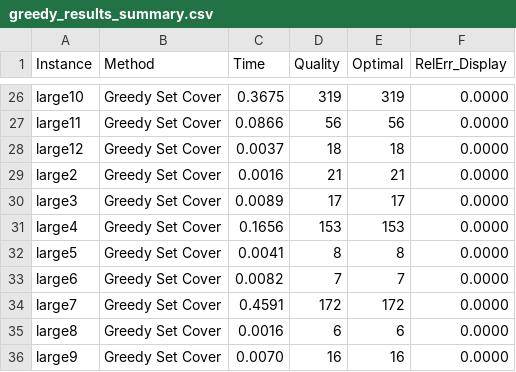
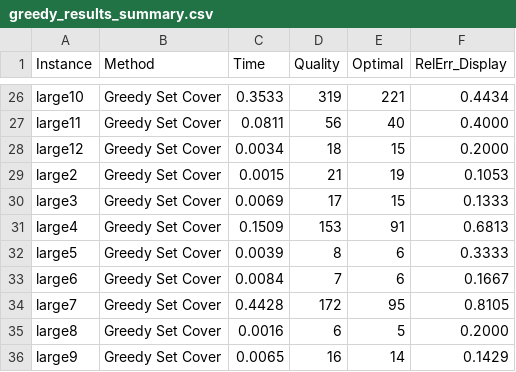
Before and after one commit to OHSKY96/CSE6140_Project, a CSV file: GreedySetCover/output/greedy_results_summary.csv, drawn as a sheet; only a part is shown, gaps mark what is left out; the diff covers the shown part only; the diff names each change by its address in the sheet, - before the commit and + after, or states it on an @@ line.

```diff
--- a/GreedySetCover/output/greedy_results_summary.csv
+++ b/GreedySetCover/output/greedy_results_summary.csv
-C26 (Time): 0.3675
+C26 (Time): 0.3533
-E26 (Optimal): 319
+E26 (Optimal): 221
-F26 (RelErr_Display): 0.0000
+F26 (RelErr_Display): 0.4434
-C27 (Time): 0.0866
+C27 (Time): 0.0811
-E27 (Optimal): 56
+E27 (Optimal): 40
-F27 (RelErr_Display): 0.0000
+F27 (RelErr_Display): 0.4000
-C28 (Time): 0.0037
+C28 (Time): 0.0034
-E28 (Optimal): 18
+E28 (Optimal): 15
-F28 (RelErr_Display): 0.0000
+F28 (RelErr_Display): 0.2000
-C29 (Time): 0.0016
+C29 (Time): 0.0015
-E29 (Optimal): 21
+E29 (Optimal): 19
-F29 (RelErr_Display): 0.0000
+F29 (RelErr_Display): 0.1053
-C30 (Time): 0.0089
+C30 (Time): 0.0069
-E30 (Optimal): 17
+E30 (Optimal): 15
-F30 (RelErr_Display): 0.0000
+F30 (RelErr_Display): 0.1333
-C31 (Time): 0.1656
+C31 (Time): 0.1509
-E31 (Optimal): 153
+E31 (Optimal): 91
-F31 (RelErr_Display): 0.0000
+F31 (RelErr_Display): 0.6813
-C32 (Time): 0.0041
+C32 (Time): 0.0039
-E32 (Optimal): 8
+E32 (Optimal): 6
-F32 (RelErr_Display): 0.0000
+F32 (RelErr_Display): 0.3333
-C33 (Time): 0.0082
+C33 (Time): 0.0084
-E33 (Optimal): 7
+E33 (Optimal): 6
-F33 (RelErr_Display): 0.0000
+F33 (RelErr_Display): 0.1667
-C34 (Time): 0.4591
+C34 (Time): 0.4428
-E34 (Optimal): 172
+E34 (Optimal): 95
-F34 (RelErr_Display): 0.0000
+F34 (RelErr_Display): 0.8105
-E35 (Optimal): 6
+E35 (Optimal): 5
-F35 (RelErr_Display): 0.0000
+F35 (RelErr_Display): 0.2000
-C36 (Time): 0.0070
+C36 (Time): 0.0065
-E36 (Optimal): 16
+E36 (Optimal): 14
-F36 (RelErr_Display): 0.0000
+F36 (RelErr_Display): 0.1429
```
Also changed, not shown: 46 edited cells elsewhere in this file.
